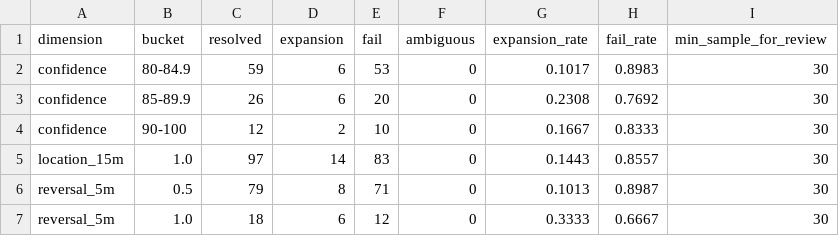
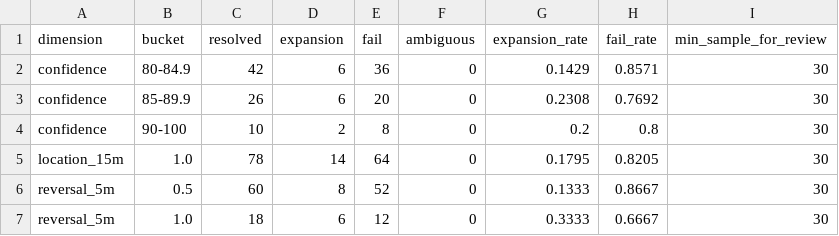
Before and after one commit to KikikJourney/Crypto-Scanner, a CSV file: data/scalping_optimization_report.csv, drawn as a sheet.

```diff
--- a/data/scalping_optimization_report.csv
+++ b/data/scalping_optimization_report.csv
@@ -1,7 +1,7 @@
 dimension,bucket,resolved,expansion,fail,ambiguous,expansion_rate,fail_rate,min_sample_for_review
-confidence,80-84.9,59,6,53,0,0.1017,0.8983,30
+confidence,80-84.9,42,6,36,0,0.1429,0.8571,30
 confidence,85-89.9,26,6,20,0,0.2308,0.7692,30
-confidence,90-100,12,2,10,0,0.1667,0.8333,30
-location_15m,1.0,97,14,83,0,0.1443,0.8557,30
-reversal_5m,0.5,79,8,71,0,0.1013,0.8987,30
+confidence,90-100,10,2,8,0,0.2,0.8,30
+location_15m,1.0,78,14,64,0,0.1795,0.8205,30
+reversal_5m,0.5,60,8,52,0,0.1333,0.8667,30
 reversal_5m,1.0,18,6,12,0,0.3333,0.6667,30
```
Also changed, not shown: data/crypto_universe.csv, data/scalping_action_history.csv, 7 other files.
